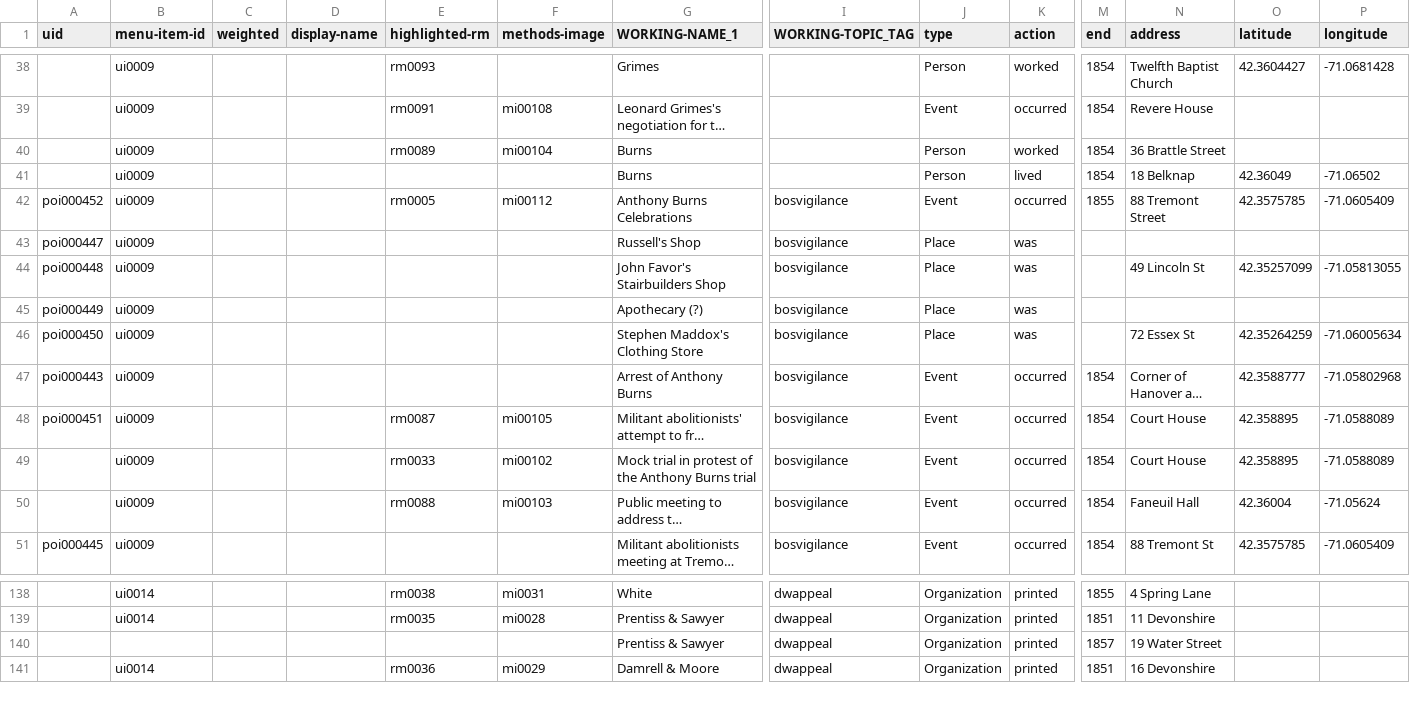
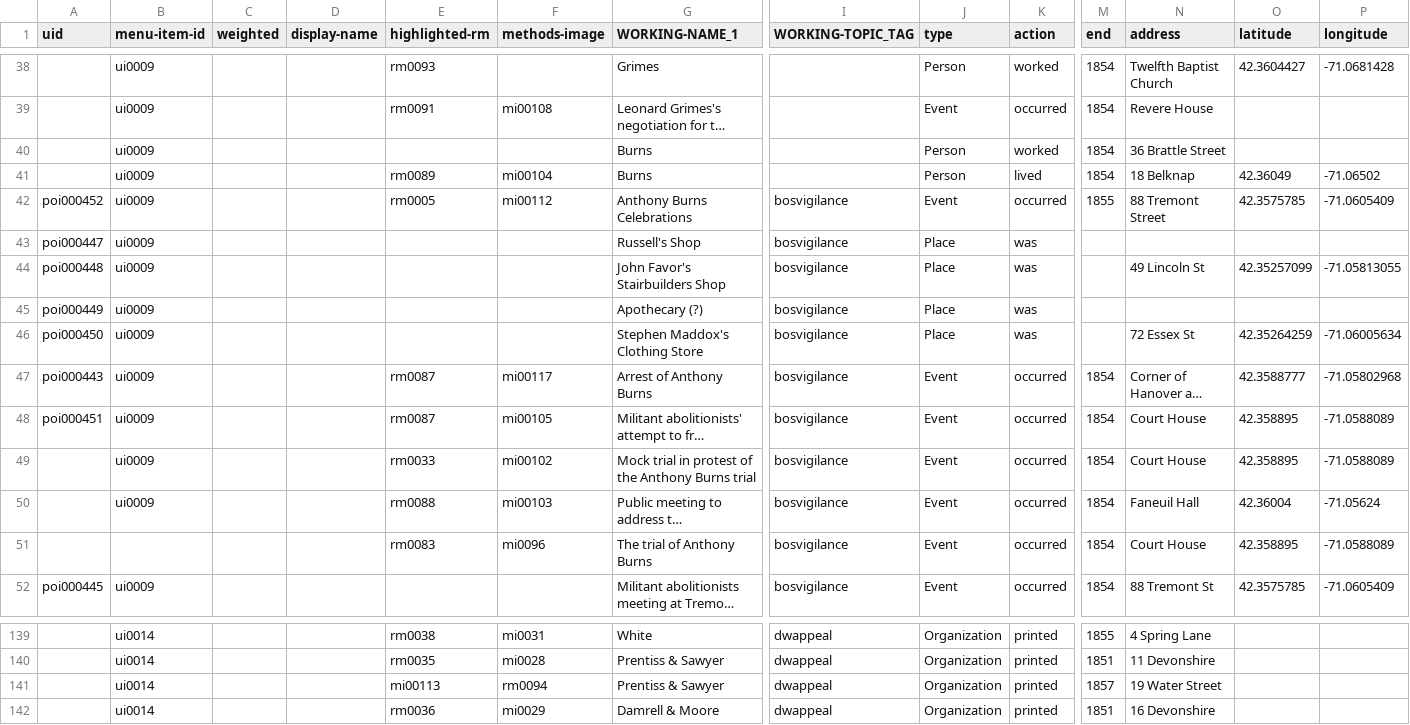
Before and after one commit to HarvardMapCollection/historic-black-boston-data, a CSV file: hmc-created/app/pois.csv, drawn as a sheet; only a part is shown, gaps mark what is left out; long unchanged cells end in …; addresses are those after the commit; rows hold the shown columns only; the diff names each change by its address in the sheet, - before the commit and + after, or states it on an @@ line.

```diff
--- a/hmc-created/app/pois.csv
+++ b/hmc-created/app/pois.csv
-E40 (highlighted-rm): rm0089
+E40 (highlighted-rm): (empty)
-F40 (methods-image): mi00104
+F40 (methods-image): (empty)
-E41 (highlighted-rm): (empty)
+E41 (highlighted-rm): rm0089
-F41 (methods-image): (empty)
+F41 (methods-image): mi00104
-E47 (highlighted-rm): (empty)
+E47 (highlighted-rm): rm0087
-F47 (methods-image): (empty)
+F47 (methods-image): mi00117
+row 51:  |  |  |  | rm0083 | mi0096 | The trial of Anthony Burns | bosvigilance | Event | occurred | 1854 | Court House | 42.358895 | -71.0588089
-B141 (menu-item-id): (empty)
+B141 (menu-item-id): ui0014
-E141 (highlighted-rm): (empty)
+E141 (highlighted-rm): mi00113
-F141 (methods-image): (empty)
+F141 (methods-image): rm0094
```
Also changed, not shown: hmc-created/app/methods-images.csv.
